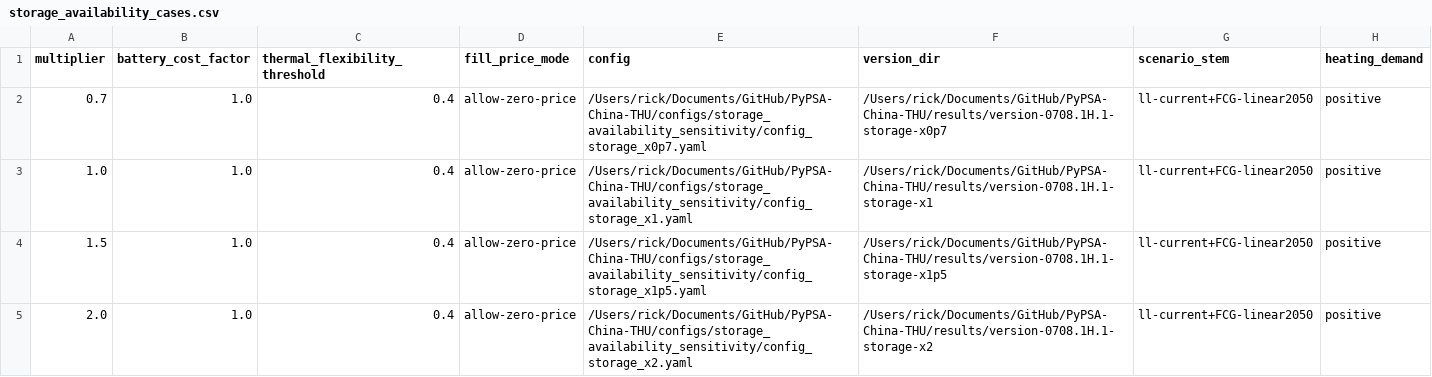
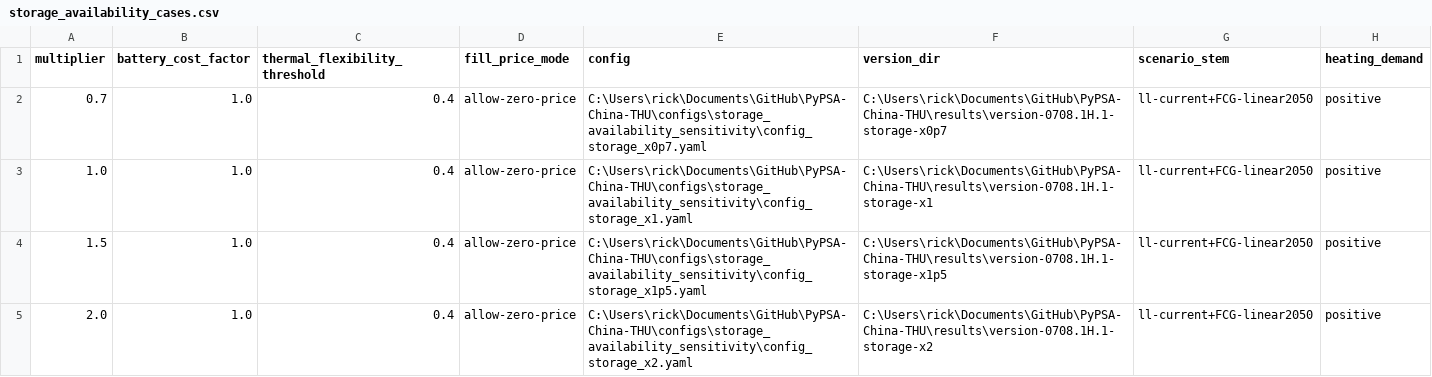
Before and after one commit to Rick10119/PyPSA-China-THU, a CSV file: configs/storage_availability_sensitivity/storage_availability_cases.csv, drawn as a sheet.

```diff
--- a/configs/storage_availability_sensitivity/storage_availability_cases.csv
+++ b/configs/storage_availability_sensitivity/storage_availability_cases.csv
@@ -1,5 +1,5 @@
 multiplier,battery_cost_factor,thermal_flexibility_threshold,fill_price_mode,config,version_dir,scenario_stem,heating_demand
-0.7,1.0,0.4,allow-zero-price,/Users/rick/Documents/GitHub/PyPSA-China-THU/configs/storage_availability_sensitivity/config_storage_x0p7.yaml,/Users/rick/Documents/GitHub/PyPSA-China-THU/results/version-0708.1H.1-storage-x0p7,ll-current+FCG-linear2050,positive
-1.0,1.0,0.4,allow-zero-price,/Users/rick/Documents/GitHub/PyPSA-China-THU/configs/storage_availability_sensitivity/config_storage_x1.yaml,/Users/rick/Documents/GitHub/PyPSA-China-THU/results/version-0708.1H.1-storage-x1,ll-current+FCG-linear2050,positive
-1.5,1.0,0.4,allow-zero-price,/Users/rick/Documents/GitHub/PyPSA-China-THU/configs/storage_availability_sensitivity/config_storage_x1p5.yaml,/Users/rick/Documents/GitHub/PyPSA-China-THU/results/version-0708.1H.1-storage-x1p5,ll-current+FCG-linear2050,positive
-2.0,1.0,0.4,allow-zero-price,/Users/rick/Documents/GitHub/PyPSA-China-THU/configs/storage_availability_sensitivity/config_storage_x2.yaml,/Users/rick/Documents/GitHub/PyPSA-China-THU/results/version-0708.1H.1-storage-x2,ll-current+FCG-linear2050,positive
+0.7,1.0,0.4,allow-zero-price,C:\Users\rick\Documents\GitHub\PyPSA-China-THU\configs\storage_availability_sensitivity\config_storage_x0p7.yaml,C:\Users\rick\Documents\GitHub\PyPSA-China-THU\results\version-0708.1H.1-storage-x0p7,ll-current+FCG-linear2050,positive
+1.0,1.0,0.4,allow-zero-price,C:\Users\rick\Documents\GitHub\PyPSA-China-THU\configs\storage_availability_sensitivity\config_storage_x1.yaml,C:\Users\rick\Documents\GitHub\PyPSA-China-THU\results\version-0708.1H.1-storage-x1,ll-current+FCG-linear2050,positive
+1.5,1.0,0.4,allow-zero-price,C:\Users\rick\Documents\GitHub\PyPSA-China-THU\configs\storage_availability_sensitivity\config_storage_x1p5.yaml,C:\Users\rick\Documents\GitHub\PyPSA-China-THU\results\version-0708.1H.1-storage-x1p5,ll-current+FCG-linear2050,positive
+2.0,1.0,0.4,allow-zero-price,C:\Users\rick\Documents\GitHub\PyPSA-China-THU\configs\storage_availability_sensitivity\config_storage_x2.yaml,C:\Users\rick\Documents\GitHub\PyPSA-China-THU\results\version-0708.1H.1-storage-x2,ll-current+FCG-linear2050,positive
```
Also changed, not shown: configs/wind_cost_sensitivity/wind_cost_sensitivity_cases.csv, data/p_nom/national_battery_capacity_from_planning.csv, 12 other files.
